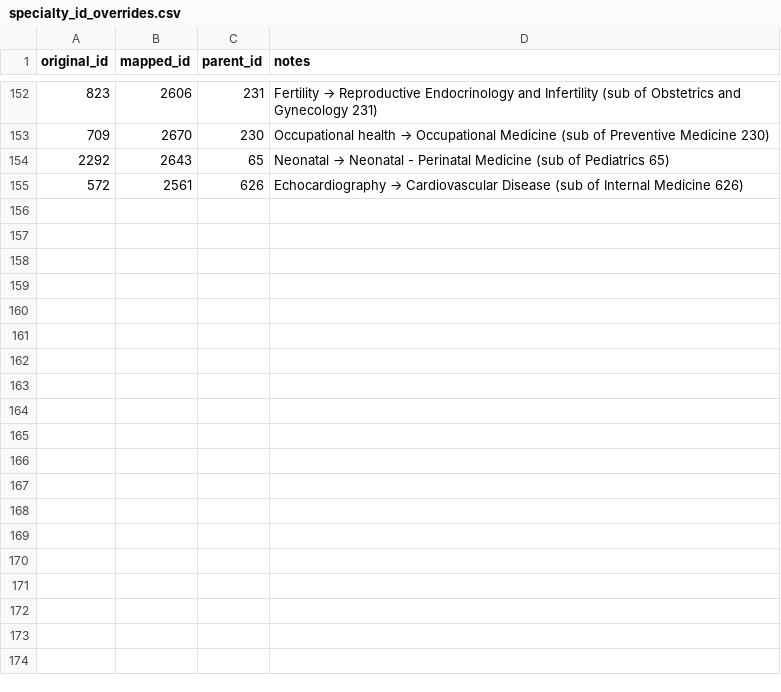
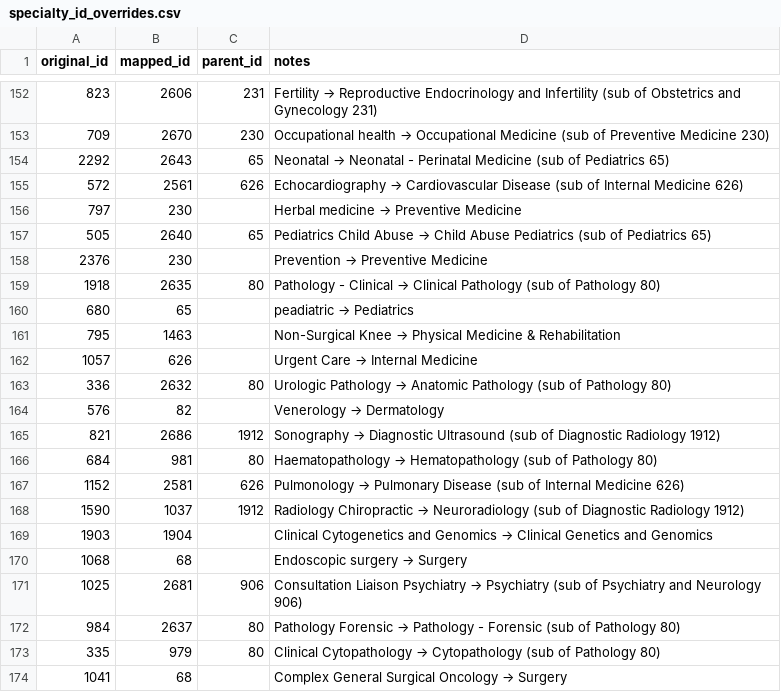
Before and after one commit to samhitha46/hcp, a CSV file: data/input/specialty_id_overrides.csv, drawn as a sheet; only a part is shown, gaps mark what is left out; the diff covers the shown part only; the diff names each change by its address in the sheet, - before the commit and + after, or states it on an @@ line.

```diff
--- a/data/input/specialty_id_overrides.csv
+++ b/data/input/specialty_id_overrides.csv
+row 156: 797 | 230 |  | Herbal medicine → Preventive Medicine
+row 157: 505 | 2640 | 65 | Pediatrics Child Abuse → Child Abuse Pediatrics (sub of Pediatrics 65)
+row 158: 2376 | 230 |  | Prevention → Preventive Medicine
+row 159: 1918 | 2635 | 80 | Pathology - Clinical → Clinical Pathology (sub of Pathology 80)
+row 160: 680 | 65 |  | peadiatric → Pediatrics
+row 161: 795 | 1463 |  | Non-Surgical Knee → Physical Medicine & Rehabilitation
+row 162: 1057 | 626 |  | Urgent Care → Internal Medicine
+row 163: 336 | 2632 | 80 | Urologic Pathology → Anatomic Pathology (sub of Pathology 80)
+row 164: 576 | 82 |  | Venerology → Dermatology
+row 165: 821 | 2686 | 1912 | Sonography → Diagnostic Ultrasound (sub of Diagnostic Radiology 1912)
+row 166: 684 | 981 | 80 | Haematopathology → Hematopathology (sub of Pathology 80)
+row 167: 1152 | 2581 | 626 | Pulmonology → Pulmonary Disease (sub of Internal Medicine 626)
+row 168: 1590 | 1037 | 1912 | Radiology Chiropractic → Neuroradiology (sub of Diagnostic Radiology 1912)
+row 169: 1903 | 1904 |  | Clinical Cytogenetics and Genomics → Clinical Genetics and Genomics
+row 170: 1068 | 68 |  | Endoscopic surgery → Surgery
+row 171: 1025 | 2681 | 906 | Consultation Liaison Psychiatry → Psychiatry (sub of Psychiatry and Neurology 906)
+row 172: 984 | 2637 | 80 | Pathology Forensic → Pathology - Forensic (sub of Pathology 80)
+row 173: 335 | 979 | 80 | Clinical Cytopathology → Cytopathology (sub of Pathology 80)
+row 174: 1041 | 68 |  | Complex General Surgical Oncology → Surgery
```
Also changed, not shown: 14 added rows elsewhere in this file, data/input/override_proposed_list.csv, 1 other file.
